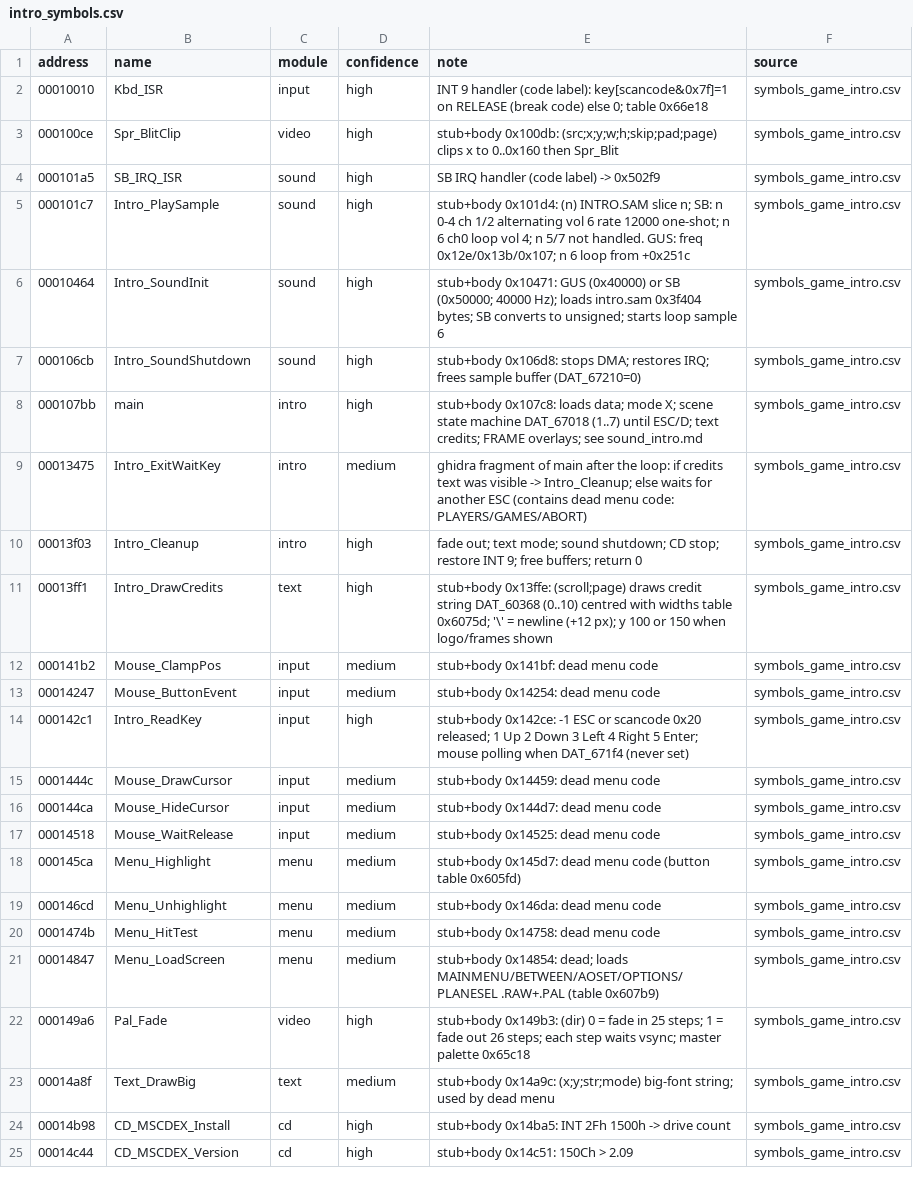
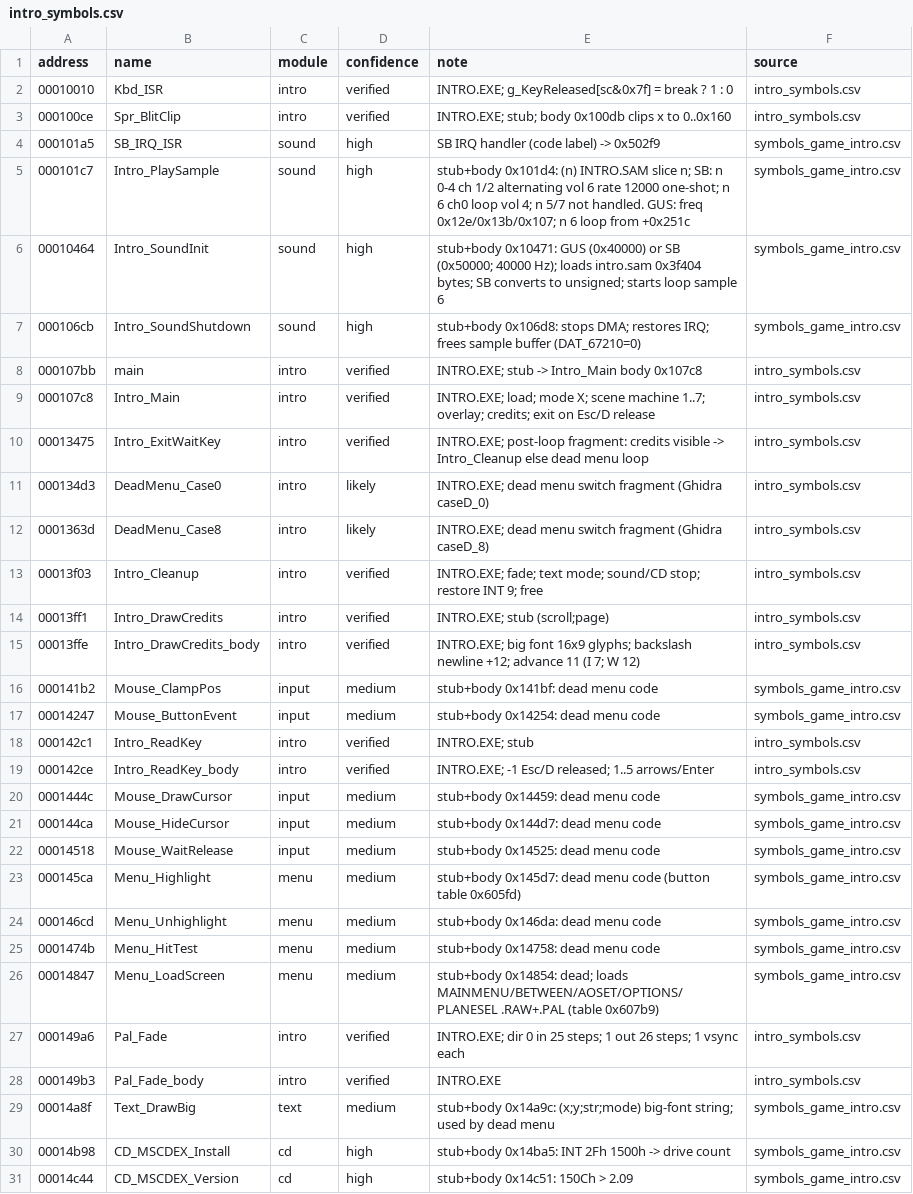
Before and after one commit to kylofon/jetstrike-enhanced, a CSV file: port/intro_symbols.csv, drawn as a sheet; only a part is shown; the diff covers the shown part only.

```diff
--- a/port/intro_symbols.csv
+++ b/port/intro_symbols.csv
@@ -1,4 +1,4 @@
 address,name,module,confidence,note,source
-00010010,Kbd_ISR,input,high,INT 9 handler (code label): key[scancode&0x7f]=1 on RELEASE (break code) else 0; table 0x66e18,symbols_game_intro.csv
-000100ce,Spr_BlitClip,video,high,stub+body 0x100db: (src;x;y;w;h;skip;pad;page) clips x to 0..0x160 then Spr_Blit,symbols_game_intro.csv
+00010010,Kbd_ISR,intro,verified,INTRO.EXE; g_KeyReleased[sc&0x7f] = break ? 1 : 0,intro_symbols.csv
+000100ce,Spr_BlitClip,intro,verified,INTRO.EXE; stub; body 0x100db clips x to 0..0x160,intro_symbols.csv
 000101a5,SB_IRQ_ISR,sound,high,SB IRQ handler (code label) -> 0x502f9,symbols_game_intro.csv
@@ -7,9 +7,14 @@ address,name,module,confidence,note,source
 000106cb,Intro_SoundShutdown,sound,high,stub+body 0x106d8: stops DMA; restores IRQ; frees sample buffer (DAT_67210=0),symbols_game_intro.csv
-000107bb,main,intro,high,stub+body 0x107c8: loads data; mode X; scene state machine DAT_67018 (1..7) until ESC/D; text credits; FRAME overlays; see sound_intro.md,symbols_game_intro.csv
-00013475,Intro_ExitWaitKey,intro,medium,ghidra fragment of main after the loop: if credits text was visible -> Intro_Cleanup; else waits for another ESC (contains dead menu code: PLAYERS/GAMES/ABORT),symbols_game_intro.csv
-00013f03,Intro_Cleanup,intro,high,fade out; text mode; sound shutdown; CD stop; restore INT 9; free buffers; return 0,symbols_game_intro.csv
-00013ff1,Intro_DrawCredits,text,high,stub+body 0x13ffe: (scroll;page) draws credit string DAT_60368 (0..10) centred with widths table 0x6075d; '\' = newline (+12 px); y 100 or 150 when logo/frames shown,symbols_game_intro.csv
+000107bb,main,intro,verified,INTRO.EXE; stub -> Intro_Main body 0x107c8,intro_symbols.csv
+000107c8,Intro_Main,intro,verified,INTRO.EXE; load; mode X; scene machine 1..7; overlay; credits; exit on Esc/D release,intro_symbols.csv
+00013475,Intro_ExitWaitKey,intro,verified,INTRO.EXE; post-loop fragment: credits visible -> Intro_Cleanup else dead menu loop,intro_symbols.csv
+000134d3,DeadMenu_Case0,intro,likely,INTRO.EXE; dead menu switch fragment (Ghidra caseD_0),intro_symbols.csv
+0001363d,DeadMenu_Case8,intro,likely,INTRO.EXE; dead menu switch fragment (Ghidra caseD_8),intro_symbols.csv
+00013f03,Intro_Cleanup,intro,verified,INTRO.EXE; fade; text mode; sound/CD stop; restore INT 9; free,intro_symbols.csv
+00013ff1,Intro_DrawCredits,intro,verified,INTRO.EXE; stub (scroll;page),intro_symbols.csv
+00013ffe,Intro_DrawCredits_body,intro,verified,INTRO.EXE; big font 16x9 glyphs; backslash newline +12; advance 11 (I 7; W 12),intro_symbols.csv
 000141b2,Mouse_ClampPos,input,medium,stub+body 0x141bf: dead menu code,symbols_game_intro.csv
 00014247,Mouse_ButtonEvent,input,medium,stub+body 0x14254: dead menu code,symbols_game_intro.csv
-000142c1,Intro_ReadKey,input,high,stub+body 0x142ce: -1 ESC or scancode 0x20 released; 1 Up 2 Down 3 Left 4 Right 5 Enter; mouse polling when DAT_671f4 (never set),symbols_game_intro.csv
+000142c1,Intro_ReadKey,intro,verified,INTRO.EXE; stub,intro_symbols.csv
+000142ce,Intro_ReadKey_body,intro,verified,INTRO.EXE; -1 Esc/D released; 1..5 arrows/Enter,intro_symbols.csv
 0001444c,Mouse_DrawCursor,input,medium,stub+body 0x14459: dead menu code,symbols_game_intro.csv
@@ -21,3 +26,4 @@ address,name,module,confidence,note,source
 00014847,Menu_LoadScreen,menu,medium,stub+body 0x14854: dead; loads MAINMENU/BETWEEN/AOSET/OPTIONS/PLANESEL .RAW+.PAL (table 0x607b9),symbols_game_intro.csv
-000149a6,Pal_Fade,video,high,stub+body 0x149b3: (dir) 0 = fade in 25 steps; 1 = fade out 26 steps; each step waits vsync; master palette 0x65c18,symbols_game_intro.csv
+000149a6,Pal_Fade,intro,verified,INTRO.EXE; dir 0 in 25 steps; 1 out 26 steps; 1 vsync each,intro_symbols.csv
+000149b3,Pal_Fade_body,intro,verified,INTRO.EXE,intro_symbols.csv
 00014a8f,Text_DrawBig,text,medium,stub+body 0x14a9c: (x;y;str;mode) big-font string; used by dead menu,symbols_game_intro.csv
```
Also changed, not shown: 7 added rows and 79 edited cells elsewhere in this file, port/symbols_overrides.csv, 6 other files.
